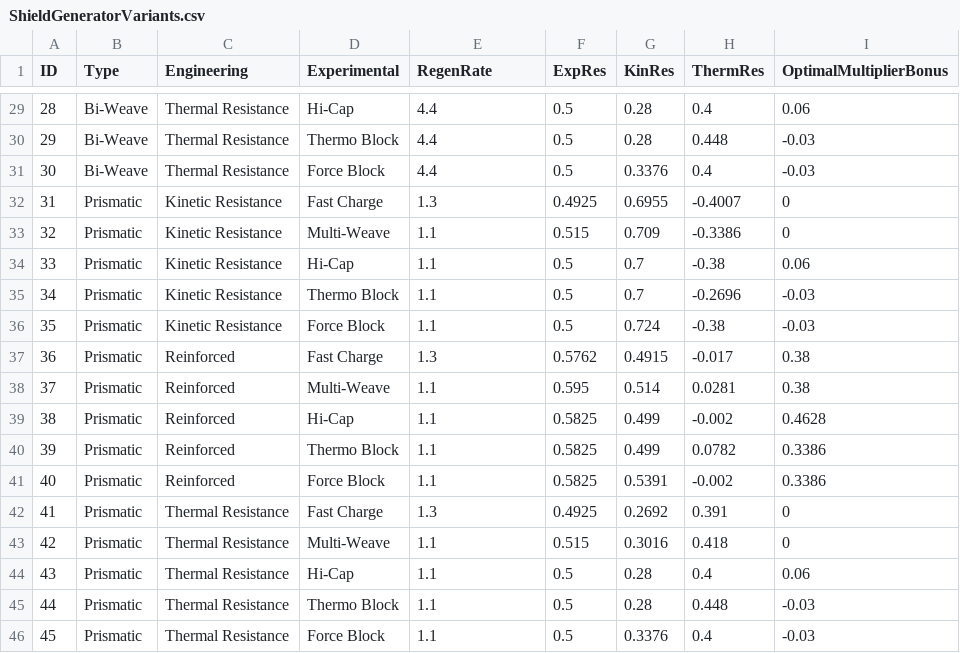
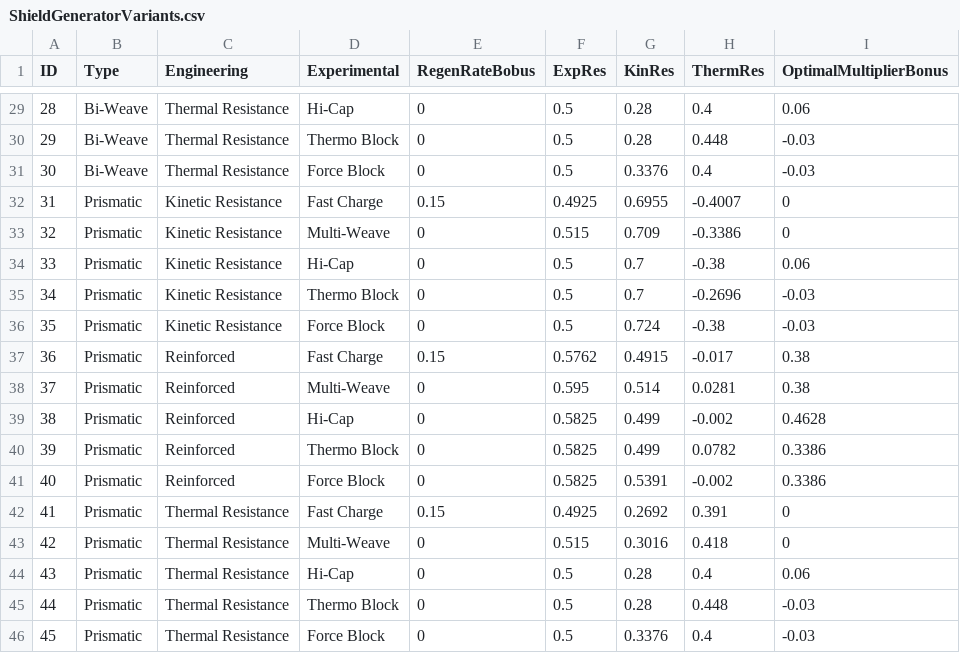
Before and after one commit to DownToEarthAstronomy/D2EA_Shield_tester, a CSV file: lib/ShieldGeneratorVariants.csv, drawn as a sheet; only a part is shown, gaps mark what is left out; the diff covers the shown part only.

Commit message:
Fixed regen rate

```diff
--- a/lib/ShieldGeneratorVariants.csv
+++ b/lib/ShieldGeneratorVariants.csv
@@ -1 +1 @@
-ID,Type,Engineering,Experimental,RegenRate,ExpRes,KinRes,ThermRes,OptimalMultiplierBonus
+ID,Type,Engineering,Experimental,RegenRateBobus,ExpRes,KinRes,ThermRes,OptimalMultiplierBonus
@@ -29,18 +29,18 @@ ID,Type,Engineering,Experimental,RegenRate,ExpRes,KinRes,ThermRes,OptimalMultipl
-28,Bi-Weave,Thermal Resistance,Hi-Cap,4.4,0.5,0.28,0.4,0.06
-29,Bi-Weave,Thermal Resistance,Thermo Block,4.4,0.5,0.28,0.448,-0.03
-30,Bi-Weave,Thermal Resistance,Force Block,4.4,0.5,0.3376,0.4,-0.03
-31,Prismatic,Kinetic Resistance,Fast Charge,1.3,0.4925,0.6955,-0.4007,0
-32,Prismatic,Kinetic Resistance,Multi-Weave,1.1,0.515,0.709,-0.3386,0
-33,Prismatic,Kinetic Resistance,Hi-Cap,1.1,0.5,0.7,-0.38,0.06
-34,Prismatic,Kinetic Resistance,Thermo Block,1.1,0.5,0.7,-0.2696,-0.03
-35,Prismatic,Kinetic Resistance,Force Block,1.1,0.5,0.724,-0.38,-0.03
-36,Prismatic,Reinforced,Fast Charge,1.3,0.5762,0.4915,-0.017,0.38
-37,Prismatic,Reinforced,Multi-Weave,1.1,0.595,0.514,0.0281,0.38
-38,Prismatic,Reinforced,Hi-Cap,1.1,0.5825,0.499,-0.002,0.4628
-39,Prismatic,Reinforced,Thermo Block,1.1,0.5825,0.499,0.0782,0.3386
-40,Prismatic,Reinforced,Force Block,1.1,0.5825,0.5391,-0.002,0.3386
-41,Prismatic,Thermal Resistance,Fast Charge,1.3,0.4925,0.2692,0.391,0
-42,Prismatic,Thermal Resistance,Multi-Weave,1.1,0.515,0.3016,0.418,0
-43,Prismatic,Thermal Resistance,Hi-Cap,1.1,0.5,0.28,0.4,0.06
-44,Prismatic,Thermal Resistance,Thermo Block,1.1,0.5,0.28,0.448,-0.03
-45,Prismatic,Thermal Resistance,Force Block,1.1,0.5,0.3376,0.4,-0.03
+28,Bi-Weave,Thermal Resistance,Hi-Cap,0,0.5,0.28,0.4,0.06
+29,Bi-Weave,Thermal Resistance,Thermo Block,0,0.5,0.28,0.448,-0.03
+30,Bi-Weave,Thermal Resistance,Force Block,0,0.5,0.3376,0.4,-0.03
+31,Prismatic,Kinetic Resistance,Fast Charge,0.15,0.4925,0.6955,-0.4007,0
+32,Prismatic,Kinetic Resistance,Multi-Weave,0,0.515,0.709,-0.3386,0
+33,Prismatic,Kinetic Resistance,Hi-Cap,0,0.5,0.7,-0.38,0.06
+34,Prismatic,Kinetic Resistance,Thermo Block,0,0.5,0.7,-0.2696,-0.03
+35,Prismatic,Kinetic Resistance,Force Block,0,0.5,0.724,-0.38,-0.03
+36,Prismatic,Reinforced,Fast Charge,0.15,0.5762,0.4915,-0.017,0.38
+37,Prismatic,Reinforced,Multi-Weave,0,0.595,0.514,0.0281,0.38
+38,Prismatic,Reinforced,Hi-Cap,0,0.5825,0.499,-0.002,0.4628
+39,Prismatic,Reinforced,Thermo Block,0,0.5825,0.499,0.0782,0.3386
+40,Prismatic,Reinforced,Force Block,0,0.5825,0.5391,-0.002,0.3386
+41,Prismatic,Thermal Resistance,Fast Charge,0.15,0.4925,0.2692,0.391,0
+42,Prismatic,Thermal Resistance,Multi-Weave,0,0.515,0.3016,0.418,0
+43,Prismatic,Thermal Resistance,Hi-Cap,0,0.5,0.28,0.4,0.06
+44,Prismatic,Thermal Resistance,Thermo Block,0,0.5,0.28,0.448,-0.03
+45,Prismatic,Thermal Resistance,Force Block,0,0.5,0.3376,0.4,-0.03
```
Also changed, not shown: 27 edited cells elsewhere in this file, 2 other files.
